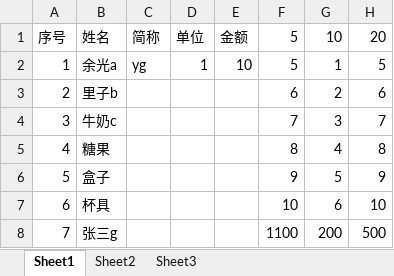
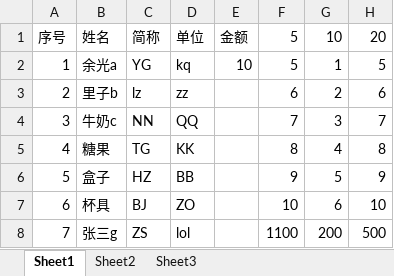
Before and after one commit to wodotatop10/goExcel, an Excel workbook: test.xlsx, sheet Sheet1, drawn as a sheet; values as stored, in another font and other column widths than the file's, no borders; the diff names each change by its address in the sheet, - before the commit and + after, or states it on an @@ line.

```diff
--- a/test.xlsx (sheet Sheet1)
+++ b/test.xlsx (sheet Sheet1)
-C2: yg
+C2: YG
-D2: 1
+D2: kq
-C3: (empty)
+C3: lz
-D3: (empty)
+D3: zz
-C4: (empty)
+C4: NN
-D4: (empty)
+D4: QQ
-C5: (empty)
+C5: TG
-D5: (empty)
+D5: KK
-C6: (empty)
+C6: HZ
-D6: (empty)
+D6: BB
-C7: (empty)
+C7: BJ
-D7: (empty)
+D7: ZO
-C8: (empty)
+C8: ZS
-D8: (empty)
+D8: lol
```
Also changed, not shown: 5 other files.
